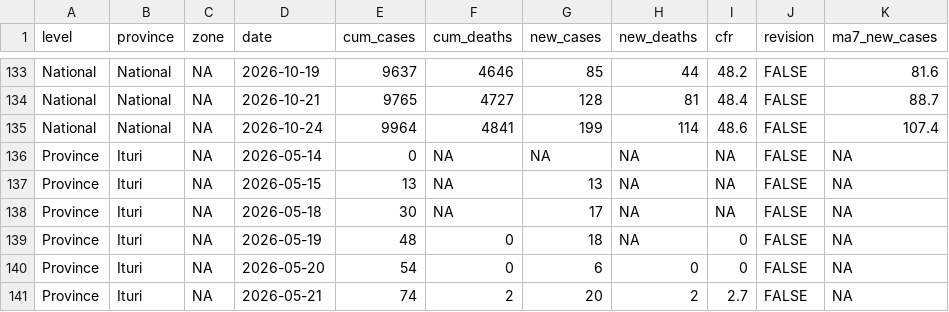
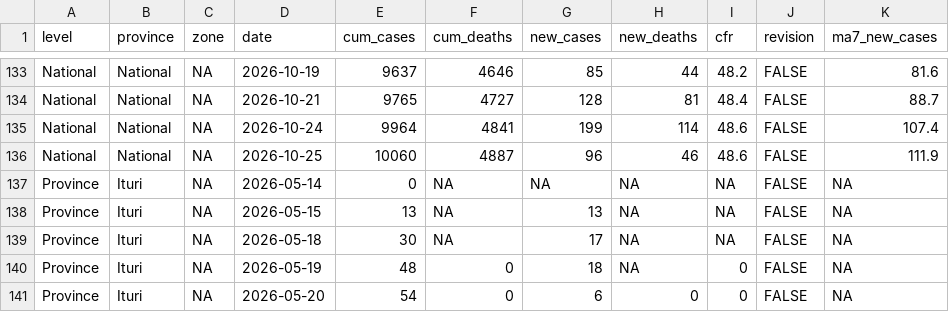
Before and after one commit to zabre-hyacinthe/PREIS_Ebola_DRC_Sitrep, a CSV file: dashboard_ebola/data/PREIS_daily_indicators.csv, drawn as a sheet; only a part is shown, gaps mark what is left out; the shorter side is filled out with more unchanged rows; the diff names each change by its address in the sheet, - before the commit and + after, or states it on an @@ line.

```diff
--- a/dashboard_ebola/data/PREIS_daily_indicators.csv
+++ b/dashboard_ebola/data/PREIS_daily_indicators.csv
+row 136: National | National | NA | 2026-10-25 | 10060 | 4887 | 96 | 46 | 48.6 | FALSE | 111.9
```
Also changed, not shown: data/final/PREIS_daily_indicators.csv, data/final/sitrep_registry.csv, 3 other files.
